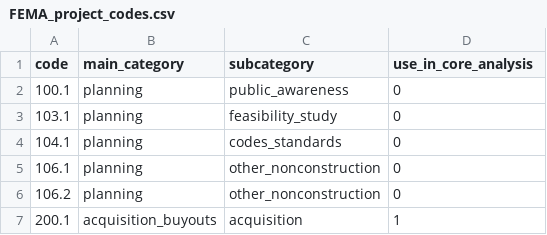
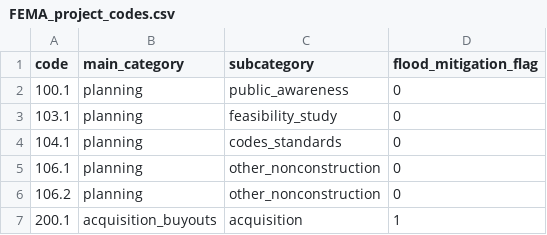
Before and after one commit to johbry17/Floodlines, a CSV file: data/resources/FEMA_project_codes.csv, drawn as a sheet; only a part is shown.

```diff
--- a/data/resources/FEMA_project_codes.csv
+++ b/data/resources/FEMA_project_codes.csv
@@ -1,2 +1,2 @@
-code,main_category,subcategory,use_in_core_analysis
+code,main_category,subcategory,flood_mitigation_flag
 100.1,planning,public_awareness,0
```
Also changed, not shown: data/raw/funding/vt_hma_awards.csv, 2 other files.
